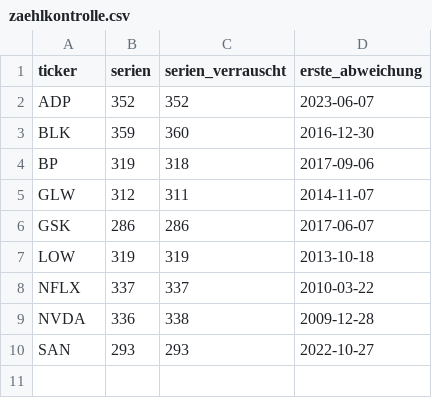
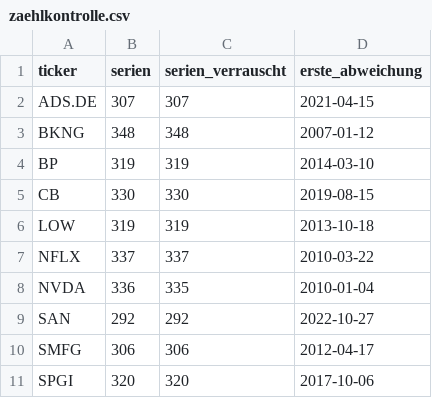
Before and after one commit to hahnpeterph-pixel/boersen-screening, a CSV file: docs/zaehlkontrolle.csv, drawn as a sheet.

```diff
--- a/docs/zaehlkontrolle.csv
+++ b/docs/zaehlkontrolle.csv
@@ -1,10 +1,11 @@
 ticker,serien,serien_verrauscht,erste_abweichung
-ADP,352,352,2023-06-07
-BLK,359,360,2016-12-30
-BP,319,318,2017-09-06
-GLW,312,311,2014-11-07
-GSK,286,286,2017-06-07
+ADS.DE,307,307,2021-04-15
+BKNG,348,348,2007-01-12
+BP,319,319,2014-03-10
+CB,330,330,2019-08-15
 LOW,319,319,2013-10-18
 NFLX,337,337,2010-03-22
-NVDA,336,338,2009-12-28
-SAN,293,293,2022-10-27
+NVDA,336,335,2010-01-04
+SAN,292,292,2022-10-27
+SMFG,306,306,2012-04-17
+SPGI,320,320,2017-10-06
```
Also changed, not shown: docs/halteraten.csv, docs/rsi_schwellen.csv, 3 other files.
